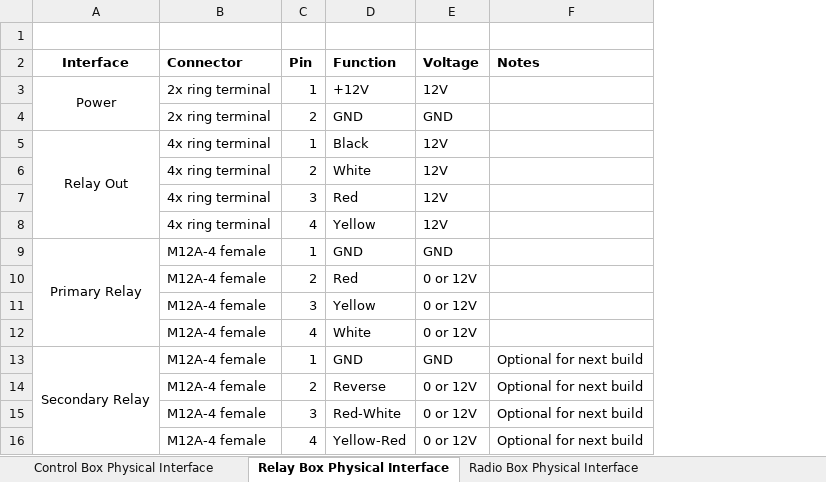
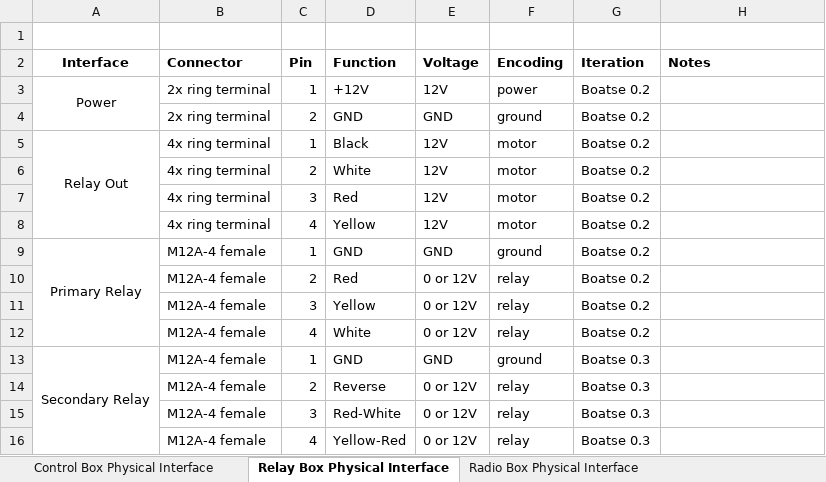
Before and after one commit to goopypanther/hackerboat, an Excel workbook: doc/systems/InterfaceControlDocument.xlsx, sheet Relay Box Physical Interface, drawn as a sheet; values as stored, in another font and other column widths than the file's, no borders; addresses are those after the commit; the diff names each change by its address in the sheet, - before the commit and + after, or states it on an @@ line.

Commit message:
Still fleshing these out. Physical connections provisionally complete for InterfaceControlDocument

```diff
--- a/doc/systems/InterfaceControlDocument.xlsx (sheet Relay Box Physical Interface)
+++ b/doc/systems/InterfaceControlDocument.xlsx (sheet Relay Box Physical Interface)
+column F (Encoding), rows 3-16: power | ground | motor | motor | motor | motor | ground | relay | relay | relay | ground | relay | relay | relay
+column G (Iteration), rows 3-16: Boatse 0.2 | Boatse 0.2 | Boatse 0.2 | Boatse 0.2 | Boatse 0.2 | Boatse 0.2 | Boatse 0.2 | Boatse 0.2 | Boatse 0.2 | Boatse 0.2 | Boatse 0.3 | Boatse 0.3 | Boatse 0.3 | Boatse 0.3
-H13:H16 (Notes): Optional for next build
+H13:H16 (Notes): (empty)
```
Also changed, not shown: sheet Control Box Physical Interface, sheet Radio Box Physical Interface, 2 other files.
